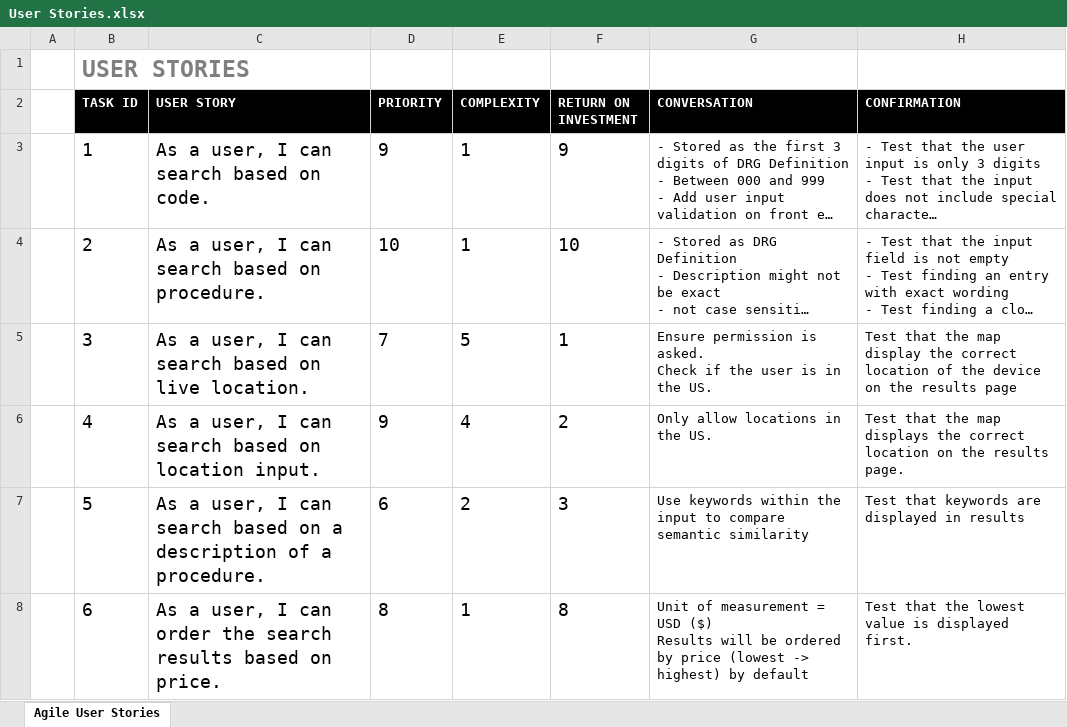
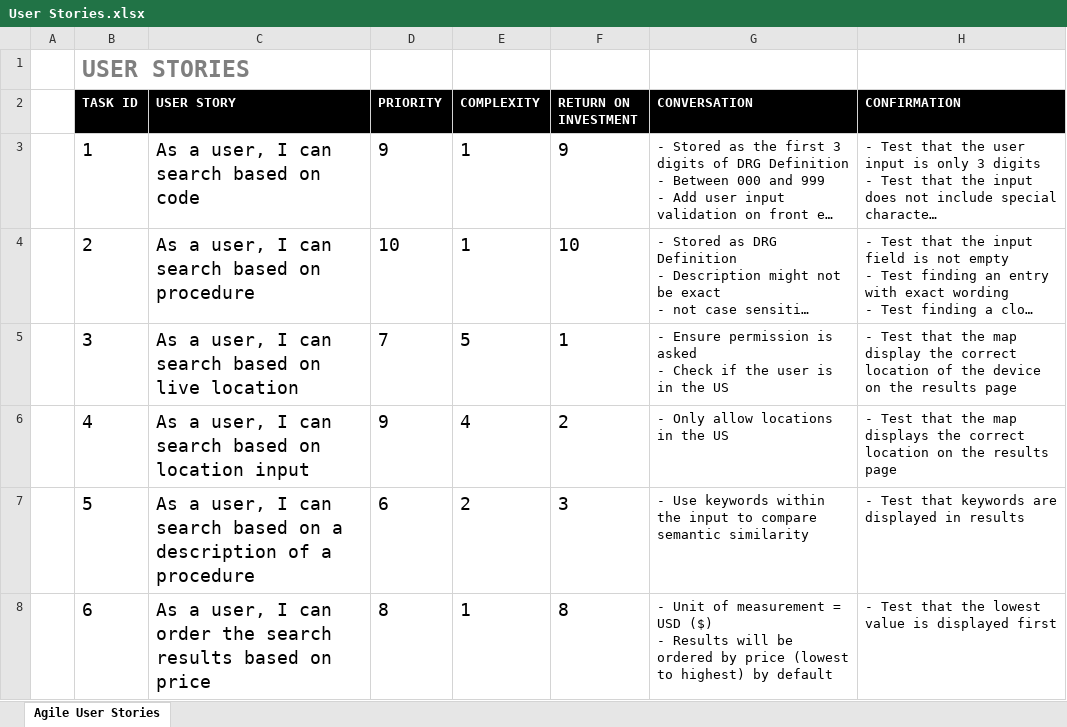
Before and after one commit to RossMitchell1999/Agile_Development_Project1, an Excel workbook: Product_Backlog/User Stories.xlsx, sheet Agile User Stories, drawn as a sheet; only a part is shown; long unchanged cells end in …; values as stored, in another font and other column widths than the file's, no borders; ↵ is a line break in a cell; the diff covers the shown part only; the diff names each change by its address in the sheet, - before the commit and + after, or states it on an @@ line.

Commit message:
Backlog updated at the end of Sprint 2
Product backlog and User stories have been updated to reflect the work finished in Sprint 2

```diff
--- a/Product_Backlog/User Stories.xlsx (sheet Agile User Stories)
+++ b/Product_Backlog/User Stories.xlsx (sheet Agile User Stories)
-C3 (USER STORY): As a user, I can search based on code.
+C3 (USER STORY): As a user, I can search based on code
-C4 (USER STORY): As a user, I can search based on procedure.
+C4 (USER STORY): As a user, I can search based on procedure
-C5 (USER STORY): …on live location.
+C5 (USER STORY): …on live location
-G5 (CONVERSATION): Ensure permission is asked. ↵ Check if the user is in the US.
+G5 (CONVERSATION): - Ensure permission is asked ↵ - Check if the user is in the US
-H5 (CONFIRMATION): Test that…
+H5 (CONFIRMATION): - Test that…
-C6 (USER STORY): …on location input.
+C6 (USER STORY): …on location input
-G6 (CONVERSATION): Only allow locations in the US.
+G6 (CONVERSATION): - Only allow locations in the US
-H6 (CONFIRMATION): Test that the map displays the correct location on the results page.
+H6 (CONFIRMATION): - Test that the map displays the correct location on the results page
-C7 (USER STORY): …of a procedure.
+C7 (USER STORY): …of a procedure
-G7 (CONVERSATION): Use keywords…
+G7 (CONVERSATION): - Use keywords…
-H7 (CONFIRMATION): Test that keywords are displayed in results
+H7 (CONFIRMATION): - Test that keywords are displayed in results
-C8 (USER STORY): …based on price.
+C8 (USER STORY): …based on price
-G8 (CONVERSATION): Unit of measurement = USD ($) ↵ Results will be ordered by price (lowest -> highest) by…
+G8 (CONVERSATION): - Unit of measurement = USD ($) ↵ - Results will be ordered by price (lowest to highest) by…
-H8 (CONFIRMATION): Test that the lowest value is displayed first.
+H8 (CONFIRMATION): - Test that the lowest value is displayed first
```
Also changed, not shown: 54 edited cells elsewhere in this sheet, Product_Backlog/Product Backlog.xlsx.
